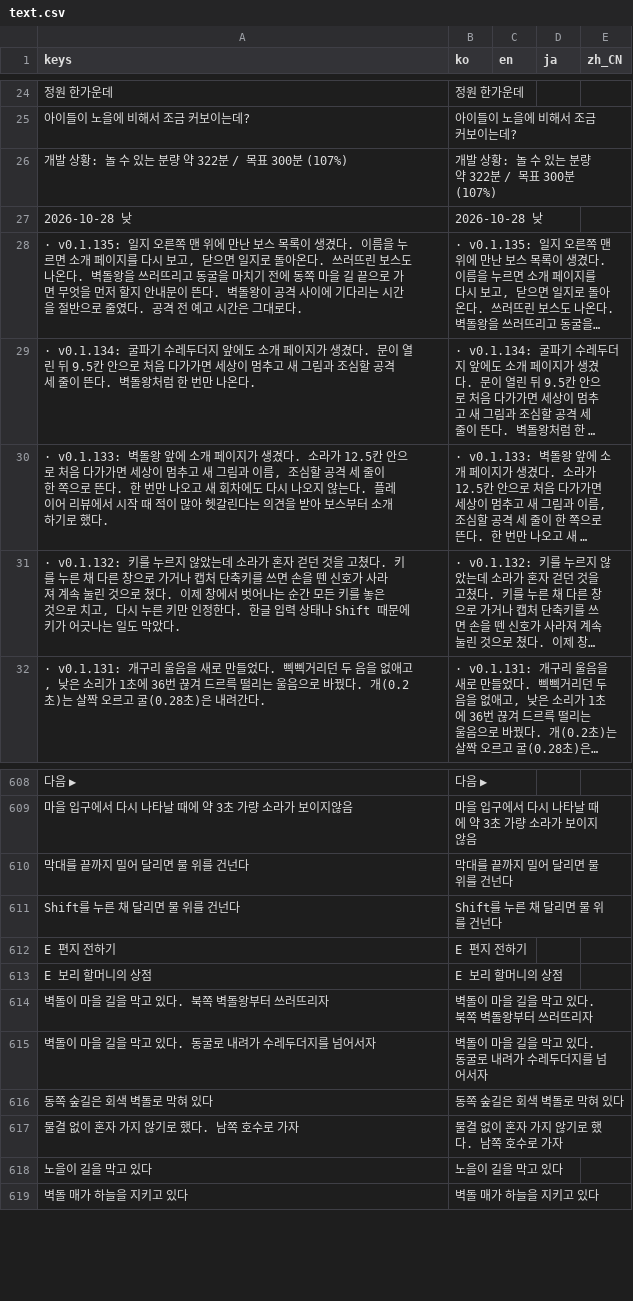
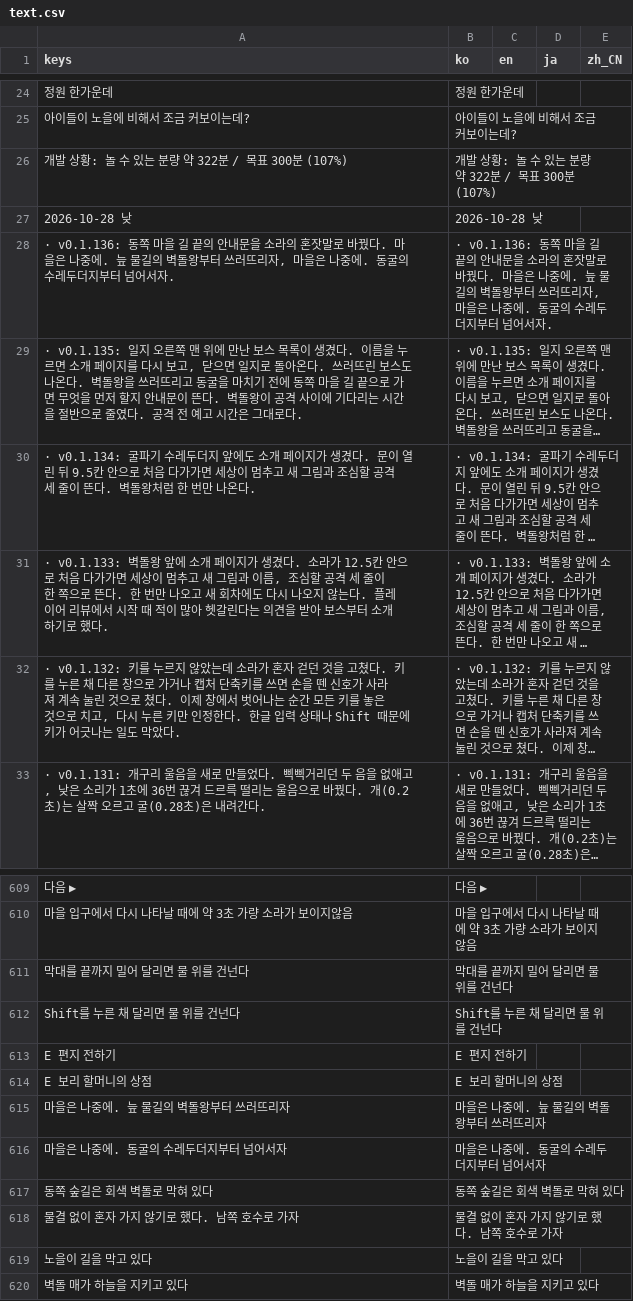
Before and after one commit to destory1984/the-crown-oddity, a CSV file: godot/i18n/text.csv, drawn as a sheet; only a part is shown, gaps mark what is left out; long unchanged cells end in …; removed rows and columns are numbered as before the commit, all else as after; the diff names each change by its address in the sheet, - before the commit and + after, or states it on an @@ line.

```diff
--- a/godot/i18n/text.csv
+++ b/godot/i18n/text.csv
+row 28: · v0.1.136: 동쪽 마을 길 끝의 안내문을 소라의 혼잣말로 바꿨다. 마을은 나중에. 늪 물길의 벽돌왕부터 쓰러뜨리자, 마을은 나중에. 동굴의 수레두더지부터 넘어서자. | · v0.1.136: 동쪽 마을 길 끝의 안내문을 소라의 혼잣말로 바꿨다. 마을은 나중에. 늪 물길의 벽돌왕부터 쓰러뜨리자, 마을은 나중에. 동굴의 수레두더지부터 넘어서자.
-row 614: 벽돌이 마을 길을 막고 있다. 북쪽 벽돌왕부터 쓰러뜨리자 | 벽돌이 마을 길을 막고 있다. 북쪽 벽돌왕부터 쓰러뜨리자
-row 615: 벽돌이 마을 길을 막고 있다. 동굴로 내려가 수레두더지를 넘어서자 | 벽돌이 마을 길을 막고 있다. 동굴로 내려가 수레두더지를 넘어서자
+row 615: 마을은 나중에. 늪 물길의 벽돌왕부터 쓰러뜨리자 | 마을은 나중에. 늪 물길의 벽돌왕부터 쓰러뜨리자
+row 616: 마을은 나중에. 동굴의 수레두더지부터 넘어서자 | 마을은 나중에. 동굴의 수레두더지부터 넘어서자
```
Also changed, not shown: 6 other files.
